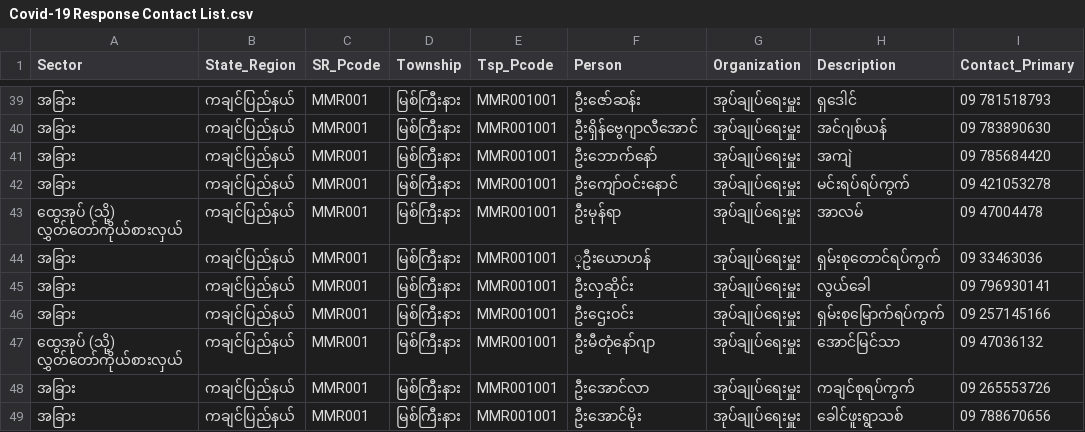
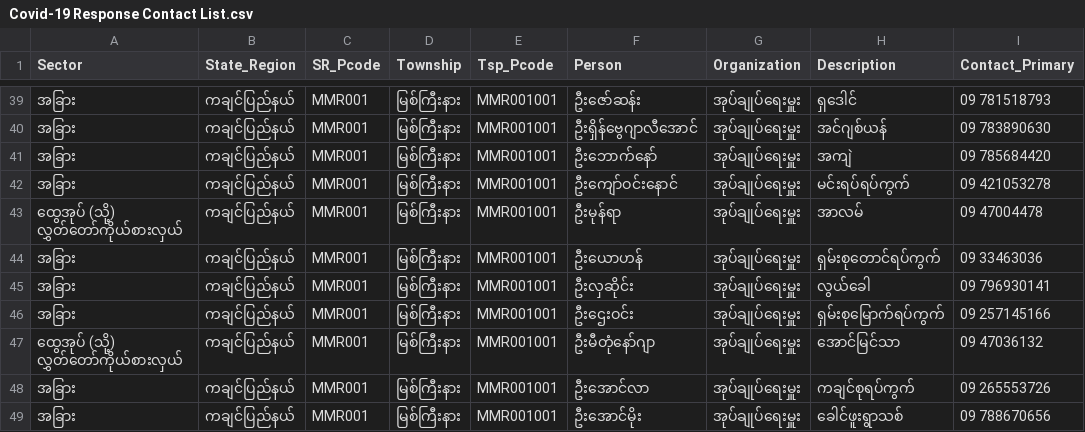
Before and after one commit to thixpin/myanmar-covid19-data, a CSV file: Covid-19 Response Contact List.csv, drawn as a sheet; only a part is shown, gaps mark what is left out; the diff covers the shown part only; the diff names each change by its address in the sheet, - before the commit and + after, or states it on an @@ line.

```diff
--- a/Covid-19 Response Contact List.csv
+++ b/Covid-19 Response Contact List.csv
-F44 (Person): ္ဦးယောဟန်
+F44 (Person): ဦးယောဟန်
```
Also changed, not shown: 3 removed rows and 12 edited cells elsewhere in this file.
